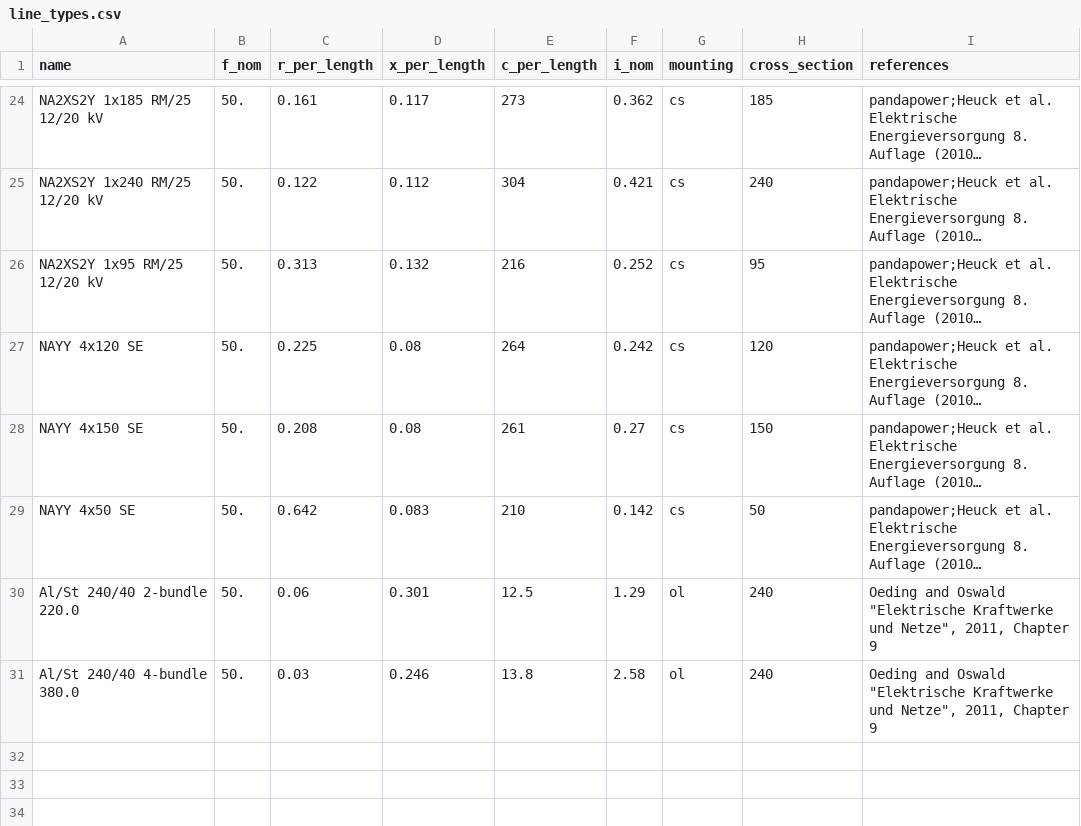
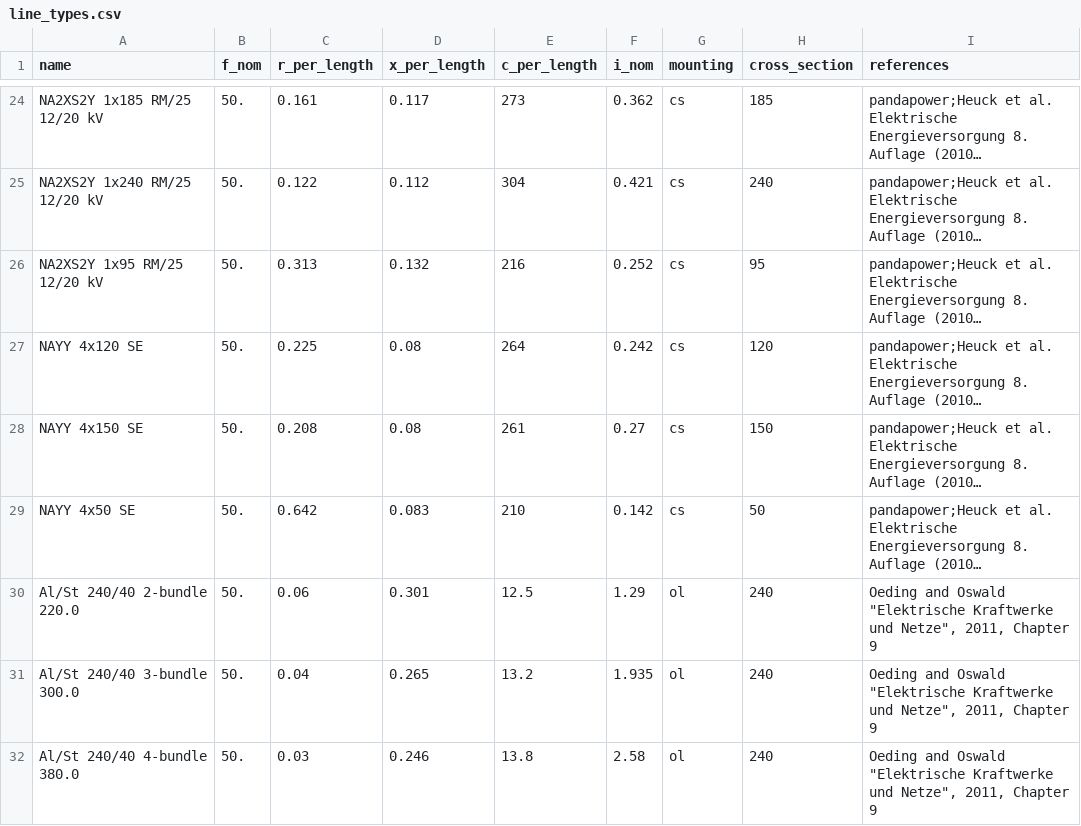
Before and after one commit to PyPSA/PyPSA, a CSV file: pypsa/standard_types/line_types.csv, drawn as a sheet; only a part is shown, gaps mark what is left out; long unchanged cells end in …; the diff names each change by its address in the sheet, - before the commit and + after, or states it on an @@ line.

Commit message:
line_types: Add Al/St 240/40 3-bundle used at 300kV from Oeding/Oswald

```diff
--- a/pypsa/standard_types/line_types.csv
+++ b/pypsa/standard_types/line_types.csv
+row 31: Al/St 240/40 3-bundle 300.0 | 50. | 0.04 | 0.265 | 13.2 | 1.935 | ol | 240 | Oeding and Oswald "Elektrische Kraftwerke und Netze", 2011, Chapter 9
```
